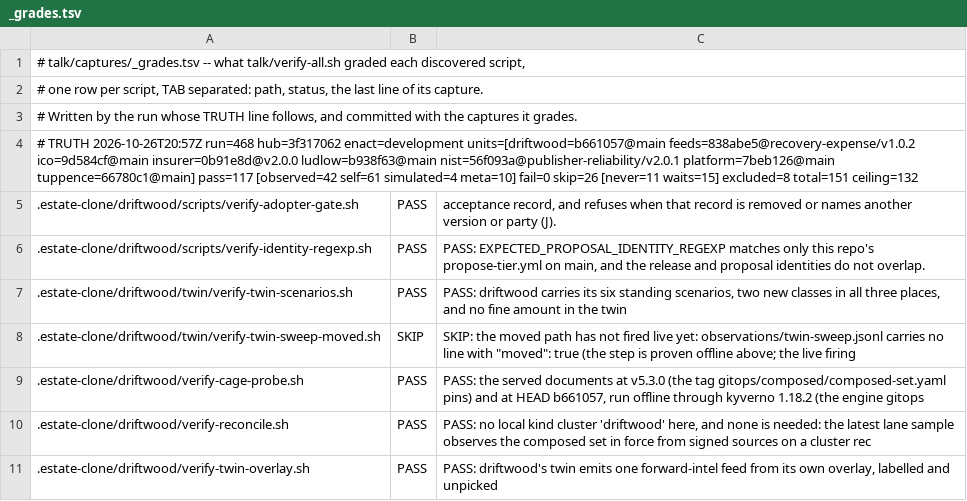
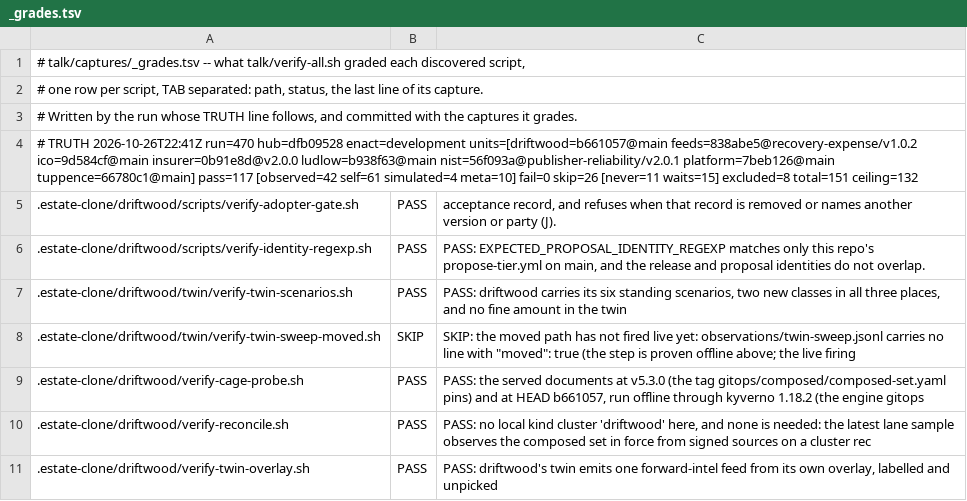
Before and after one commit to policy-as-versioned-flux/policy-as-versioned-flux, a TSV file: talk/captures/_grades.tsv, drawn as a sheet; only a part is shown.

Commit message:
truth: record run 470 [skip ci]

```diff
--- a/talk/captures/_grades.tsv
+++ b/talk/captures/_grades.tsv
@@ -3,3 +3,3 @@
 # Written by the run whose TRUTH line follows, and committed with the captures it grades.
-# TRUTH 2026-10-26T20:57Z run=468 hub=3f317062 enact=development units=[driftwood=b661057@main feeds=838abe5@recovery-expense/v1.0.2 ico=9d584cf@main insurer=0b91e8d@v2.0.0 ludlow=b938f63@main nist=56f093a@publisher-reliability/v2.0.1 platform=7beb126@main tuppence=66780c1@main] pass=117 [observed=42 self=61 simulated=4 meta=10] fail=0 skip=26 [never=11 waits=15] excluded=8 total=151 ceiling=132
+# TRUTH 2026-10-26T22:41Z run=470 hub=dfb09528 enact=development units=[driftwood=b661057@main feeds=838abe5@recovery-expense/v1.0.2 ico=9d584cf@main insurer=0b91e8d@v2.0.0 ludlow=b938f63@main nist=56f093a@publisher-reliability/v2.0.1 platform=7beb126@main tuppence=66780c1@main] pass=117 [observed=42 self=61 simulated=4 meta=10] fail=0 skip=26 [never=11 waits=15] excluded=8 total=151 ceiling=132
 .estate-clone/driftwood/scripts/verify-adopter-gate.sh	PASS	      acceptance record, and refuses when that record is removed or names another version or party (J).
```
Also changed, not shown: 39 other files.
